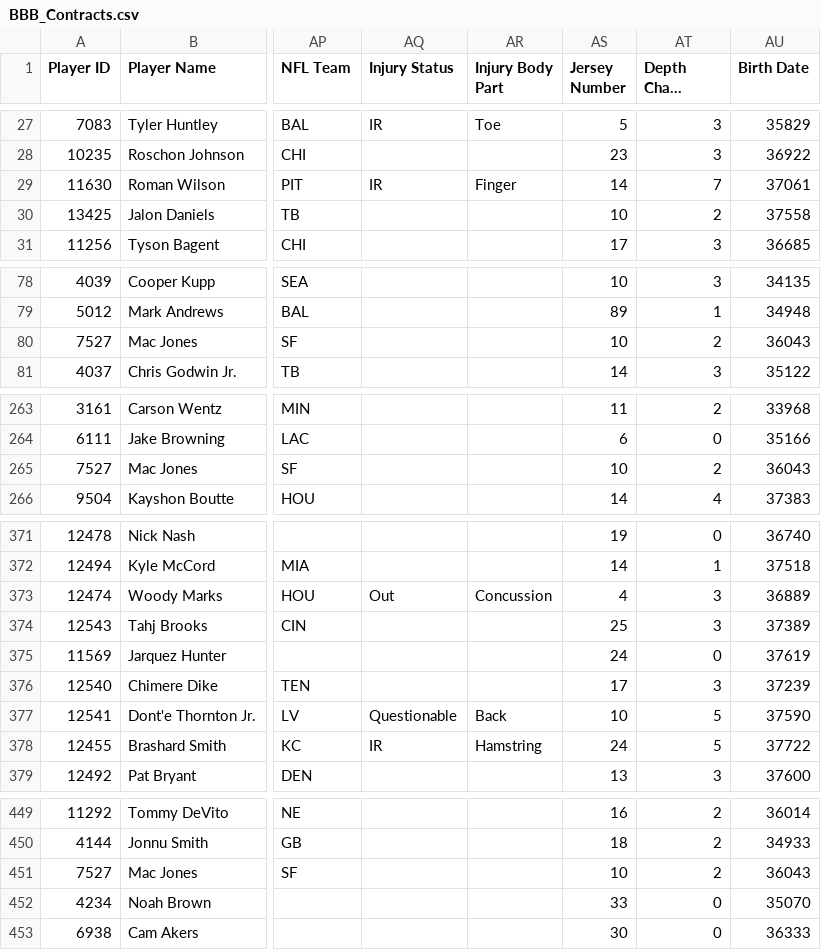
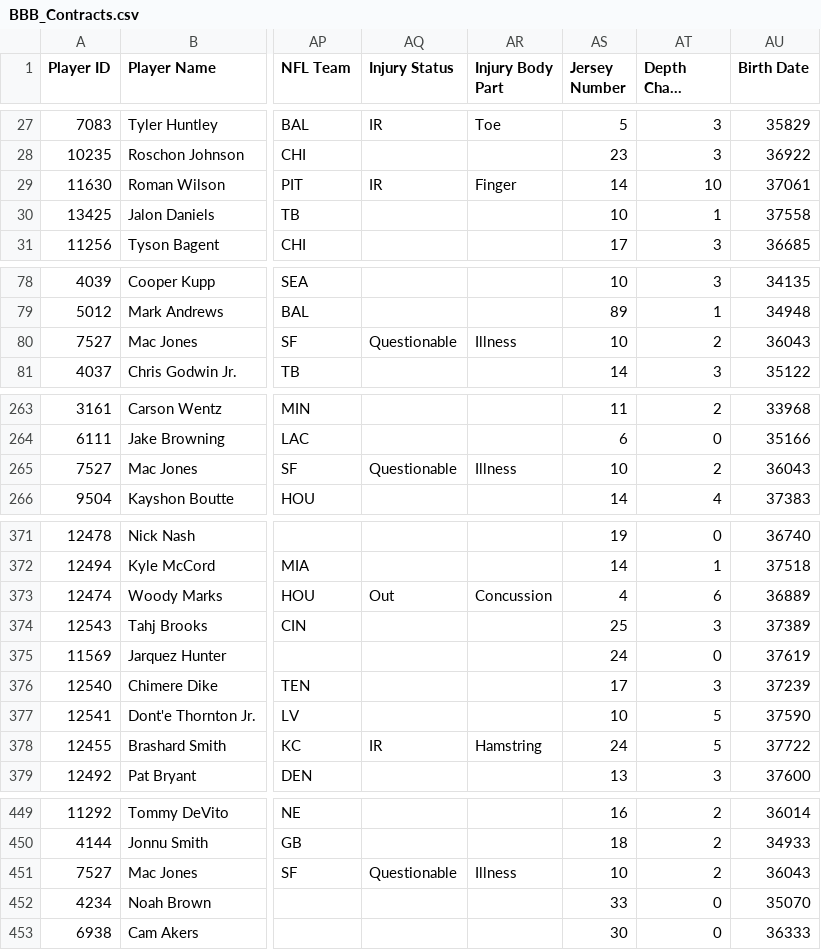
Before and after one commit to lalder95/AGS_Data, a CSV file: CSV/BBB_Contracts.csv, drawn as a sheet; only a part is shown, gaps mark what is left out; long unchanged cells end in …; the diff covers the shown part only; the diff names each change by its address in the sheet, - before the commit and + after, or states it on an @@ line.

Commit message:
Uploading CSV files

```diff
--- a/CSV/BBB_Contracts.csv
+++ b/CSV/BBB_Contracts.csv
-AT29 (Depth Chart Location): 7
+AT29 (Depth Chart Location): 10
-AT30 (Depth Chart Location): 2
+AT30 (Depth Chart Location): 1
-AQ80 (Injury Status): (empty)
+AQ80 (Injury Status): Questionable
-AR80 (Injury Body Part): (empty)
+AR80 (Injury Body Part): Illness
-AQ265 (Injury Status): (empty)
+AQ265 (Injury Status): Questionable
-AR265 (Injury Body Part): (empty)
+AR265 (Injury Body Part): Illness
-AT373 (Depth Chart Location): 3
+AT373 (Depth Chart Location): 6
-AQ377 (Injury Status): Questionable
+AQ377 (Injury Status): (empty)
-AR377 (Injury Body Part): Back
+AR377 (Injury Body Part): (empty)
-AQ451 (Injury Status): (empty)
+AQ451 (Injury Status): Questionable
-AR451 (Injury Body Part): (empty)
+AR451 (Injury Body Part): Illness
```
Also changed, not shown: 13 edited cells elsewhere in this file.
